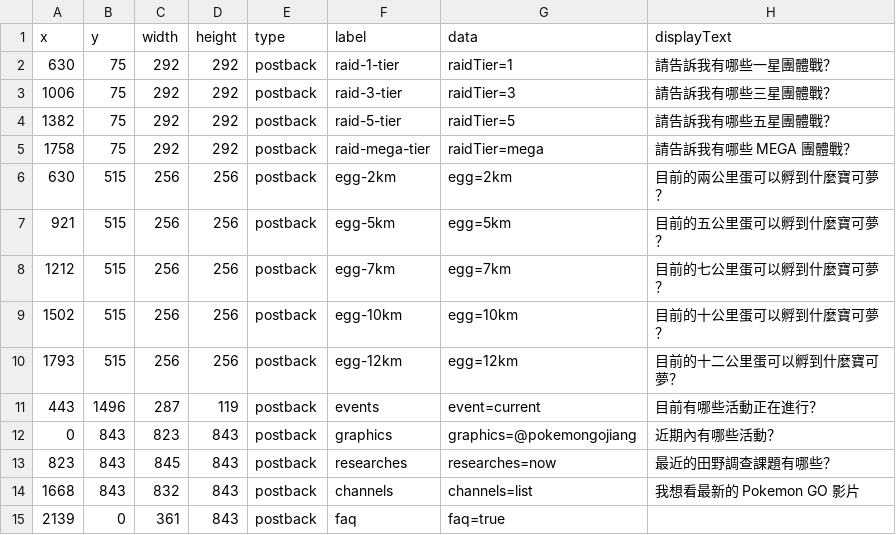
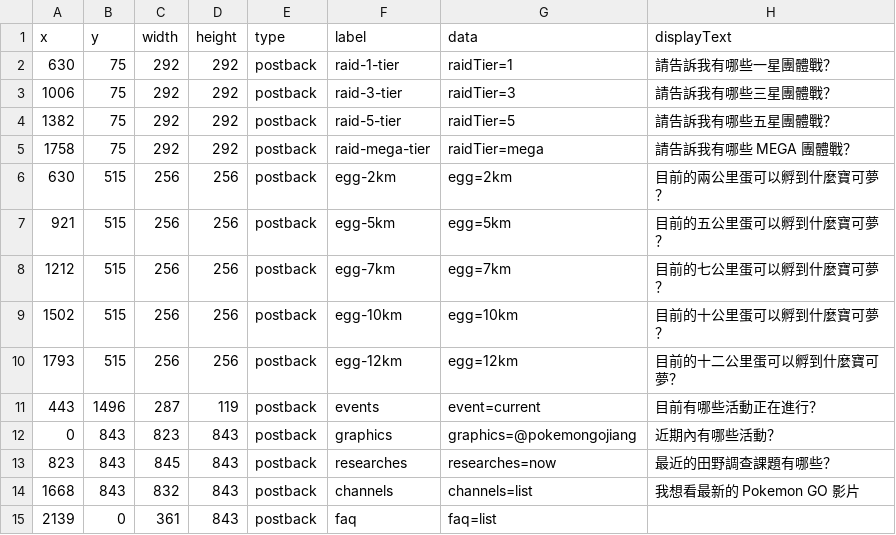
Before and after one commit to pmgo-professor-willow/line-chatbot-richmenu, a CSV file: data/richmenu-areas.csv, drawn as a sheet.

Commit message:
update richmenu areas

```diff
--- a/data/richmenu-areas.csv
+++ b/data/richmenu-areas.csv
@@ -14,2 +14,2 @@ x,y,width,height,type,label,data,displayText
 1668,843,832,843,postback,channels,channels=list,我想看最新的 Pokemon GO 影片
-2139,0,361,843,postback,faq,faq=true,
+2139,0,361,843,postback,faq,faq=list,
```
